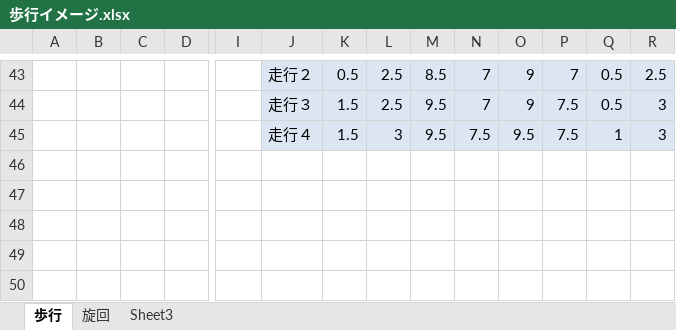
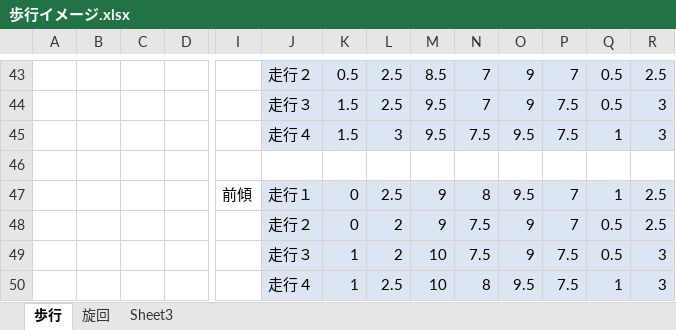
Before and after one commit to tmak2014/GccApplication1, an Excel workbook: 歩行イメージ.xlsx, sheet 歩行, drawn as a sheet; only a part is shown, gaps mark what is left out; values as stored, in another font and other column widths than the file's, no borders; rows hold the shown columns only; the diff names each change by its address in the sheet, - before the commit and + after, or states it on an @@ line.

```diff
--- a/歩行イメージ.xlsx (sheet 歩行)
+++ b/歩行イメージ.xlsx (sheet 歩行)
+row 46: (empty)
+row 47:  |  |  |  | 前傾 | 走行１ | 0 | 2.5 | 9 | 8 | 9.5 | 7 | 1 | 2.5
+row 48:  |  |  |  |  | 走行２ | 0 | 2 | 9 | 7.5 | 9 | 7 | 0.5 | 2.5
+row 49:  |  |  |  |  | 走行３ | 1 | 2 | 10 | 7.5 | 9 | 7.5 | 0.5 | 3
+row 50:  |  |  |  |  | 走行４ | 1 | 2.5 | 10 | 8 | 9.5 | 7.5 | 1 | 3
```
Also changed, not shown: sheet 旋回, 1 other file.
